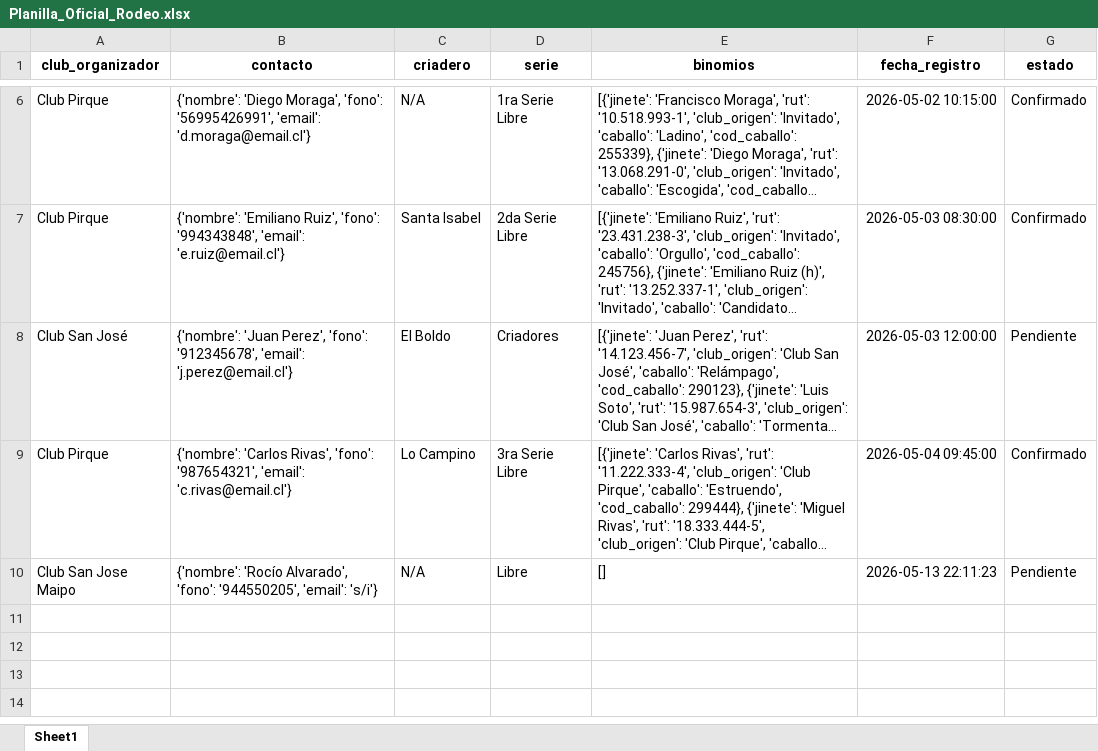
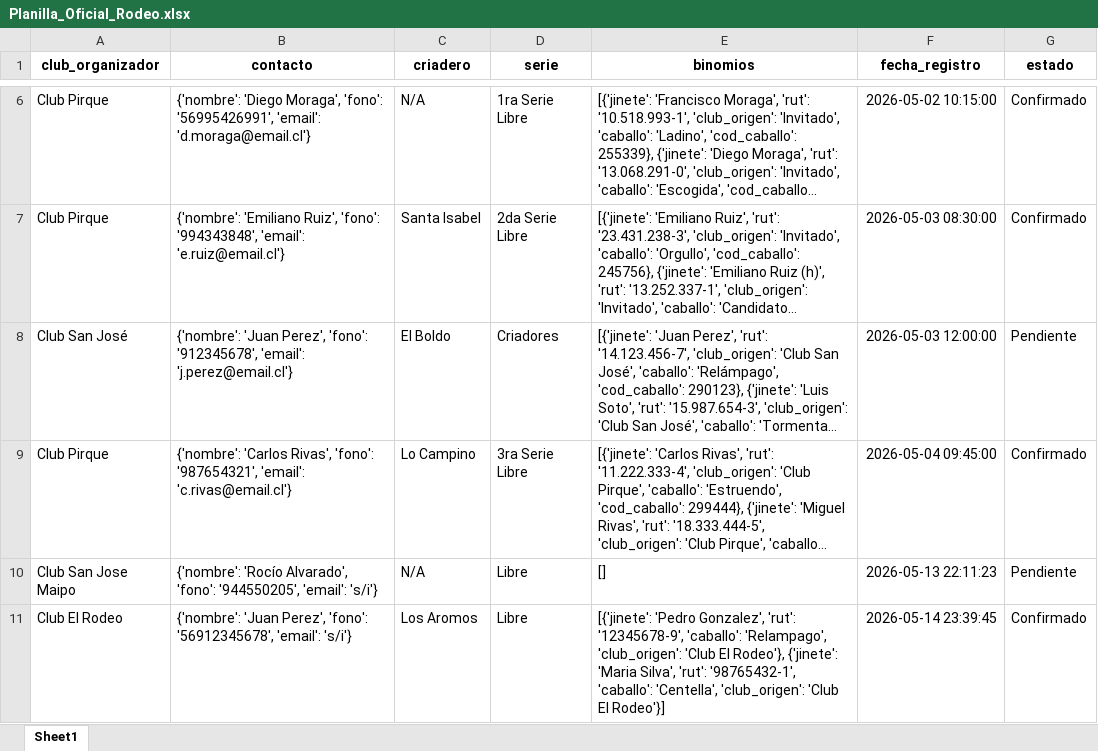
Before and after one commit to JonathanMF12/InscripcionesRodeo, an Excel workbook: Planilla_Oficial_Rodeo.xlsx, sheet Sheet1, drawn as a sheet; only a part is shown, gaps mark what is left out; long unchanged cells end in …; values as stored, in another font and other column widths than the file's, no borders; the diff names each change by its address in the sheet, - before the commit and + after, or states it on an @@ line.

```diff
--- a/Planilla_Oficial_Rodeo.xlsx (sheet Sheet1)
+++ b/Planilla_Oficial_Rodeo.xlsx (sheet Sheet1)
+row 11: Club El Rodeo | {'nombre': 'Juan Perez', 'fono': '56912345678', 'email': 's/i'} | Los Aromos | Libre | [{'jinete': 'Pedro Gonzalez', 'rut': '12345678-9', 'caballo': 'Relampago', 'club_origen': 'Club El Rodeo'}, {'jinete': 'Maria Silva', 'rut': '98765432-1', 'caballo': 'Centella', 'club_origen': 'Club El Rodeo'}] | 2026-05-14 23:39:45 | Confirmado
```
Also changed, not shown: 3 other files.
